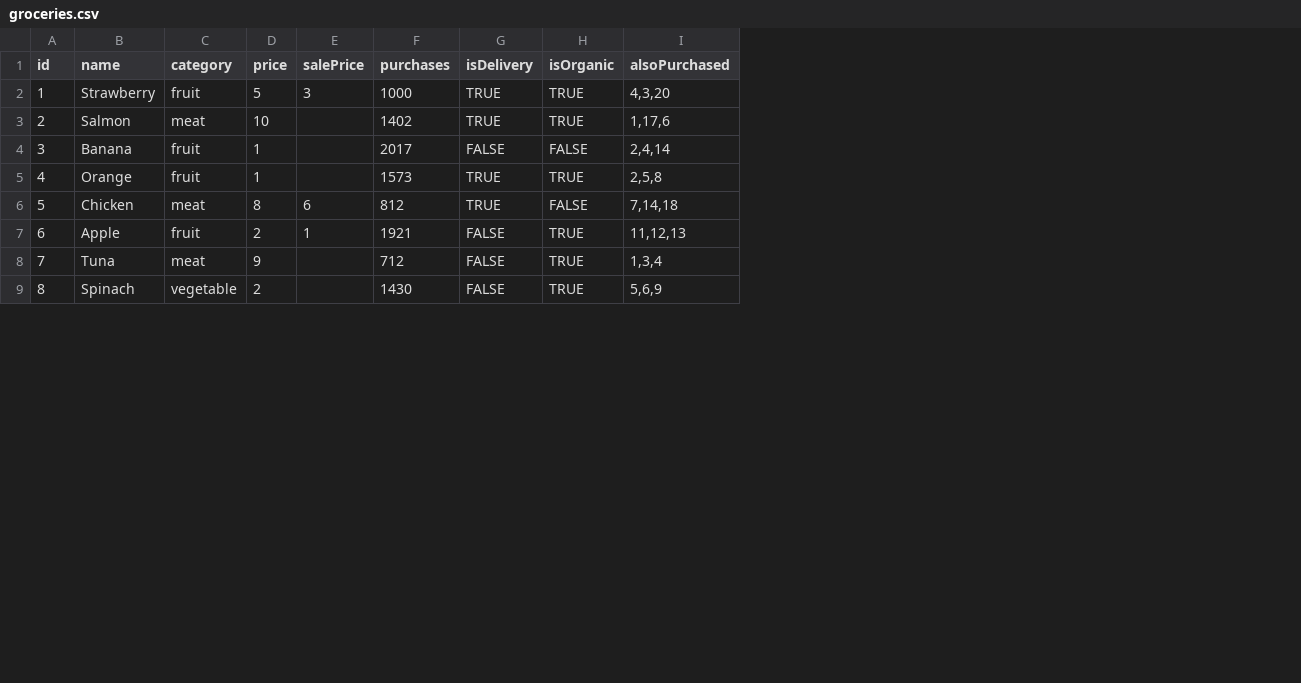
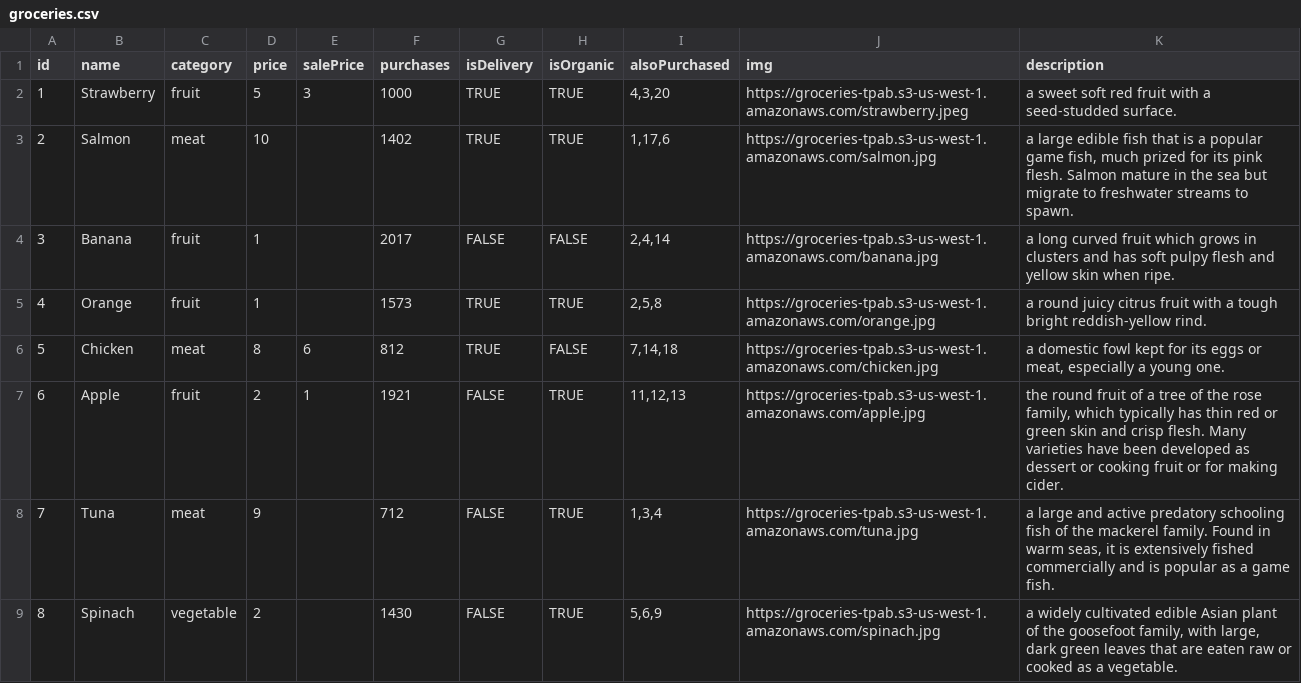
Before and after one commit to dav92lee/topimpabutterfly, a CSV file: groceries.csv, drawn as a sheet; only a part is shown; the diff names each change by its address in the sheet, - before the commit and + after, or states it on an @@ line.

```diff
--- a/groceries.csv
+++ b/groceries.csv
+column J (img), rows 2-9: https://groceries-tpab.s3-us-west-1.amazonaws.com/strawberry.jpeg | https://groceries-tpab.s3-us-west-1.amazonaws.com/salmon.jpg | https://groceries-tpab.s3-us-west-1.amazonaws.com/banana.jpg | https://groceries-tpab.s3-us-west-1.amazonaws.com/orange.jpg | https://groceries-tpab.s3-us-west-1.amazonaws.com/chicken.jpg | https://groceries-tpab.s3-us-west-1.amazonaws.com/apple.jpg | https://groceries-tpab.s3-us-west-1.amazonaws.com/tuna.jpg | https://groceries-tpab.s3-us-west-1.amazonaws.com/spinach.jpg
+column K (description), rows 2-9: a sweet soft red fruit with a seed-studded surface. | a large edible fish that is a popular game fish, much prized for its pink flesh. Salmon mature in the sea but migrate to freshwater streams to spawn. | a long curved fruit which grows in clusters and has soft pulpy flesh and yellow skin when ripe. | a round juicy citrus fruit with a tough bright reddish-yellow rind. | a domestic fowl kept for its eggs or meat, especially a young one. | the round fruit of a tree of the rose family, which typically has thin red or green skin and crisp flesh. Many varieties have been developed as dessert or cooking fruit or for making cider. | a large and active predatory schooling fish of the mackerel family. Found in warm seas, it is extensively fished commercially and is popular as a game fish. | a widely cultivated edible Asian plant of the goosefoot family, with large, dark green leaves that are eaten raw or cooked as a vegetable.
```
Also changed, not shown: 2 other files.
